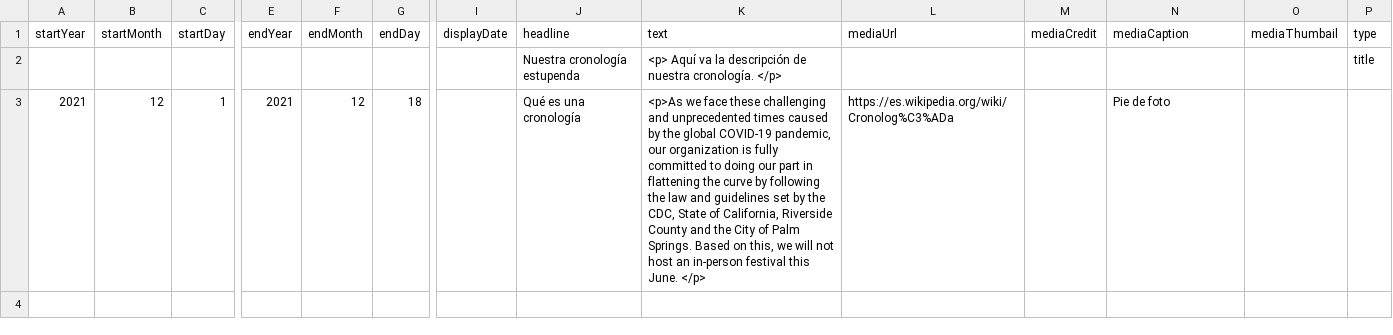
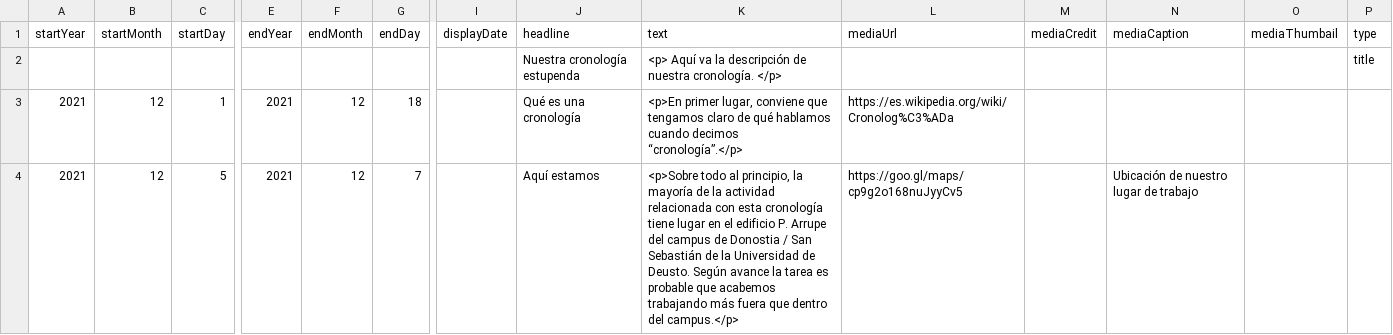
Before and after one commit to DeustoKom/PWEB21-cronologia, a CSV file: docs/grupo0/timeline-data.csv, drawn as a sheet; only a part is shown, gaps mark what is left out; rows hold the shown columns only; the diff covers the shown part only; the diff names each change by its address in the sheet, - before the commit and + after, or states it on an @@ line.

```diff
--- a/docs/grupo0/timeline-data.csv
+++ b/docs/grupo0/timeline-data.csv
-K3 (text): <p>As we face these challenging and unprecedented times caused by the global COVID-19 pandemic, our organization is fully committed to doing our part in flattening the curve by following the law and guidelines set by the CDC, State of California, Riverside County and the City of Palm Springs. Based on this, we will not host an in-person festival this June. </p>
+K3 (text): <p>En primer lugar, conviene que tengamos claro de qué hablamos cuando decimos “cronología”.</p>
-N3 (mediaCaption): Pie de foto
+N3 (mediaCaption): (empty)
+row 4: 2021 | 12 | 5 | 2021 | 12 | 7 |  | Aquí estamos | <p>Sobre todo al principio, la mayoría de la actividad relacionada con esta cronología tiene lugar en el edificio P. Arrupe del campus de Donostia / San Sebastián de la Universidad de Deusto. Según avance la tarea es probable que acabemos trabajando más fuera que dentro del campus.</p> | https://goo.gl/maps/cp9g2o168nuJyyCv5 |  | Ubicación de nuestro lugar de trabajo
```
Also changed, not shown: 1 added row elsewhere in this file, 1 other file.
